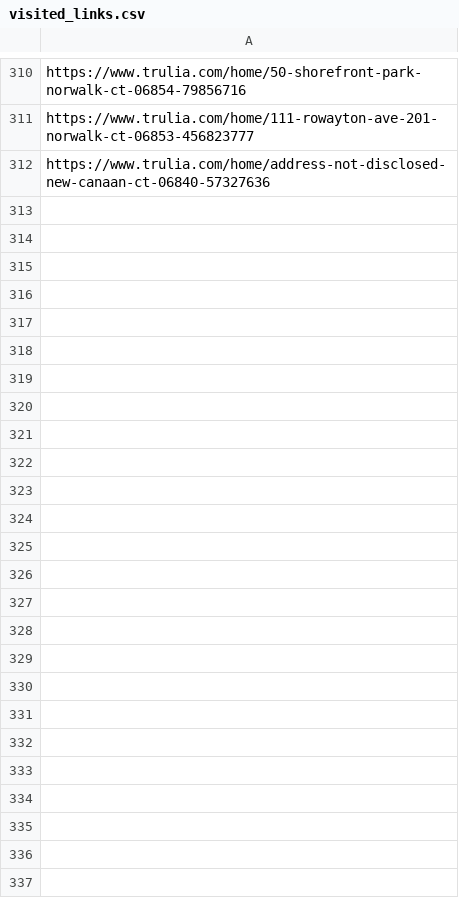
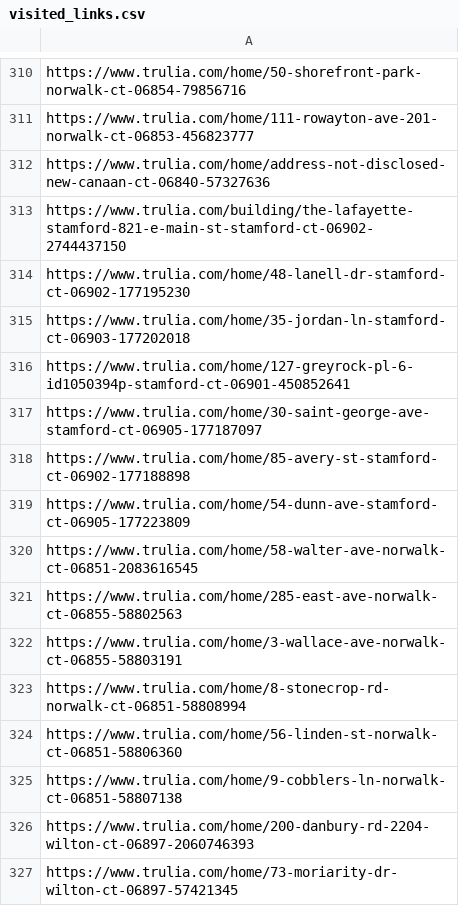
Before and after one commit to wistel-alexander/Blues-Point-Real-State, a CSV file: Trulia Rent/visited_links.csv, drawn as a sheet; only a part is shown, gaps mark what is left out; the diff names each change by its address in the sheet, - before the commit and + after, or states it on an @@ line.

```diff
--- a/Trulia Rent/visited_links.csv
+++ b/Trulia Rent/visited_links.csv
+row 313: https://www.trulia.com/building/the-lafayette-stamford-821-e-main-st-stamford-ct-06902-2744437150
+row 314: https://www.trulia.com/home/48-lanell-dr-stamford-ct-06902-177195230
+row 315: https://www.trulia.com/home/35-jordan-ln-stamford-ct-06903-177202018
+row 316: https://www.trulia.com/home/127-greyrock-pl-6-id1050394p-stamford-ct-06901-450852641
+row 317: https://www.trulia.com/home/30-saint-george-ave-stamford-ct-06905-177187097
+row 318: https://www.trulia.com/home/85-avery-st-stamford-ct-06902-177188898
+row 319: https://www.trulia.com/home/54-dunn-ave-stamford-ct-06905-177223809
+row 320: https://www.trulia.com/home/58-walter-ave-norwalk-ct-06851-2083616545
+row 321: https://www.trulia.com/home/285-east-ave-norwalk-ct-06855-58802563
+row 322: https://www.trulia.com/home/3-wallace-ave-norwalk-ct-06855-58803191
+row 323: https://www.trulia.com/home/8-stonecrop-rd-norwalk-ct-06851-58808994
+row 324: https://www.trulia.com/home/56-linden-st-norwalk-ct-06851-58806360
+row 325: https://www.trulia.com/home/9-cobblers-ln-norwalk-ct-06851-58807138
+row 326: https://www.trulia.com/home/200-danbury-rd-2204-wilton-ct-06897-2060746393
+row 327: https://www.trulia.com/home/73-moriarity-dr-wilton-ct-06897-57421345
```
Also changed, not shown: Trulia Buy/visited_links_buy.csv, Trulia Rent/trulia_rent_data.csv.
